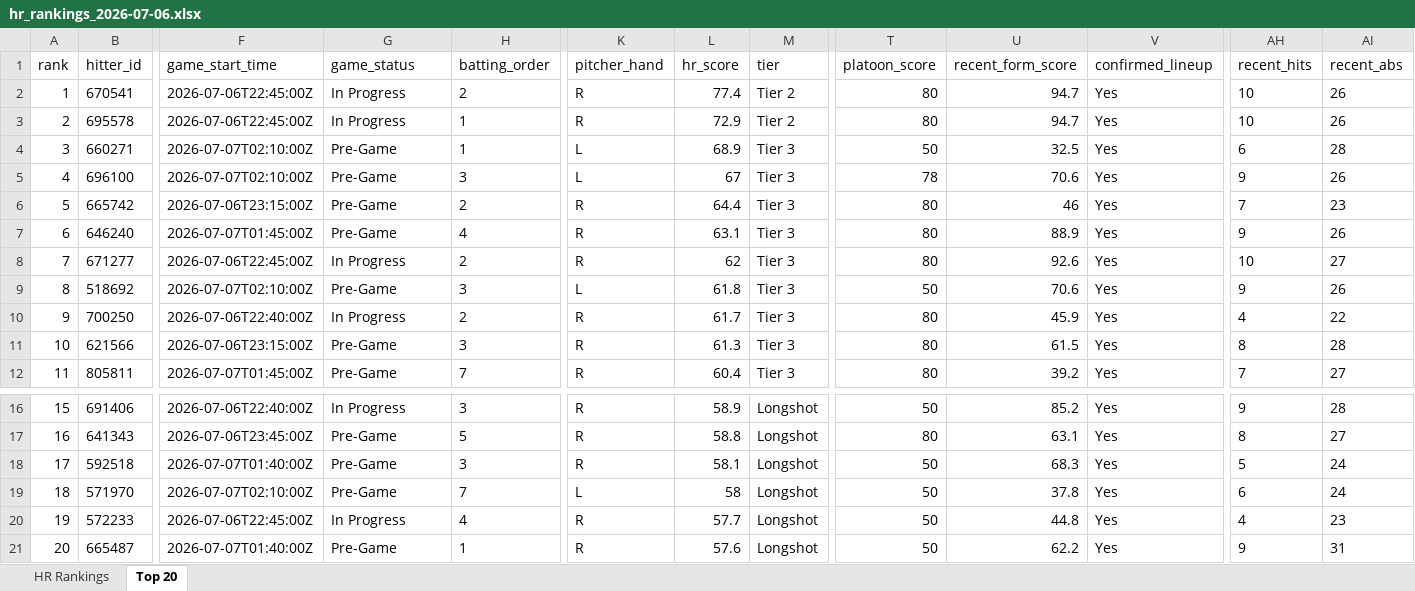
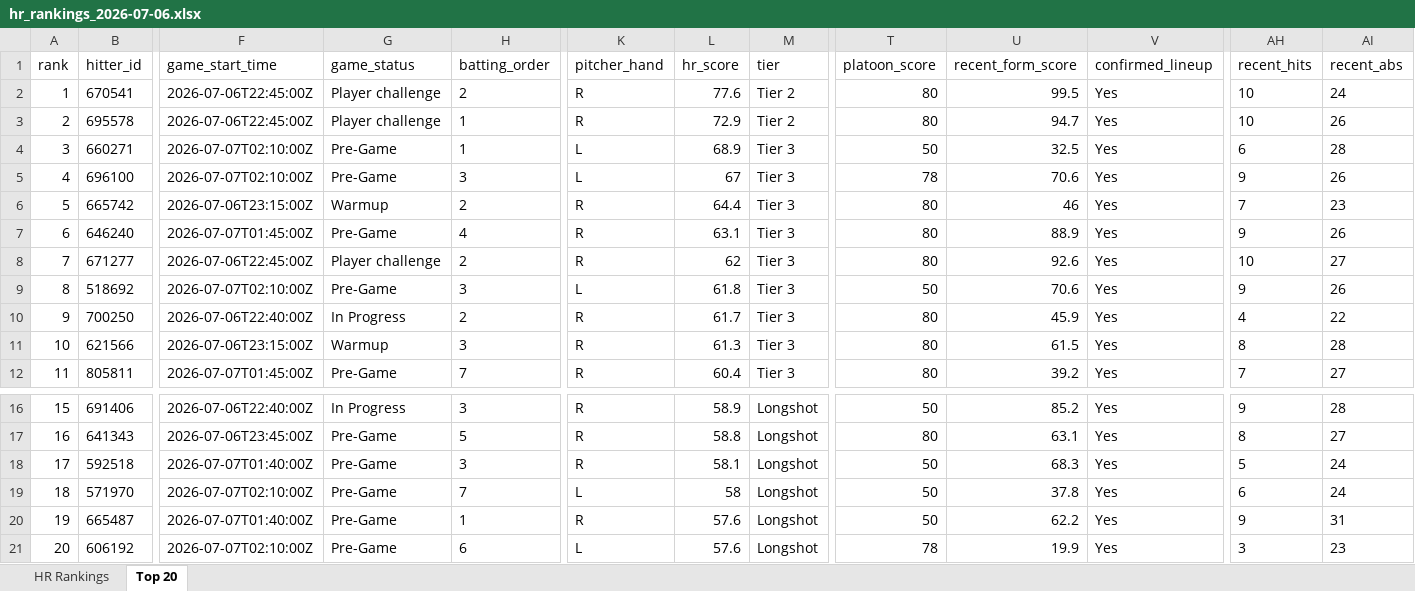
Before and after one commit to etbell28/hitter-tool, an Excel workbook: outputs/daily/hr_rankings_2026-07-06.xlsx, sheet Top 20, drawn as a sheet; only a part is shown, gaps mark what is left out; values as stored, in another font and other column widths than the file's, no borders; removed rows and columns are numbered as before the commit, all else as after; rows hold the shown columns only; the diff names each change by its address in the sheet, - before the commit and + after, or states it on an @@ line.

```diff
--- a/outputs/daily/hr_rankings_2026-07-06.xlsx (sheet Top 20)
+++ b/outputs/daily/hr_rankings_2026-07-06.xlsx (sheet Top 20)
-G2:G3 (game_status): In Progress
+G2:G3 (game_status): Player challenge
-L2 (hr_score): 77.4
+L2 (hr_score): 77.6
-U2 (recent_form_score): 94.7
+U2 (recent_form_score): 99.5
-AI2 (recent_abs): 26
+AI2 (recent_abs): 24
-G6 (game_status): Pre-Game
+G6 (game_status): Warmup
-G8 (game_status): In Progress
+G8 (game_status): Player challenge
-G11 (game_status): Pre-Game
+G11 (game_status): Warmup
-row 20: 19 | 572233 | 2026-07-06T22:45:00Z | In Progress | 4 | R | 57.7 | Longshot | 50 | 44.8 | Yes | 4 | 23
@@ column A (rank) renumbered in row 20 @@
+row 21: 20 | 606192 | 2026-07-07T02:10:00Z | Pre-Game | 6 | L | 57.6 | Longshot | 78 | 19.9 | Yes | 3 | 23
```
Also changed, not shown: sheet HR Rankings, outputs/daily/hr_rankings_2026-07-06_full.xlsx, outputs/hr_rankings.xlsx, 11 other files.
